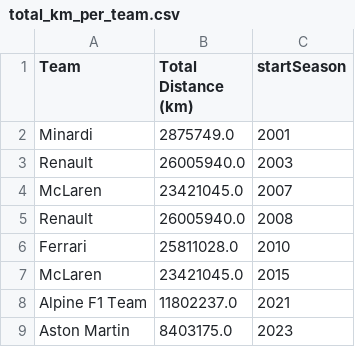
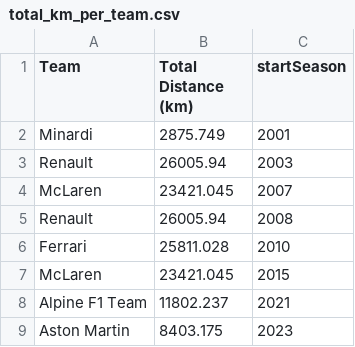
Before and after one commit to Pheadar/DataViz_2024, a CSV file: treated_data/csv/total_km_per_team.csv, drawn as a sheet.

```diff
--- a/treated_data/csv/total_km_per_team.csv
+++ b/treated_data/csv/total_km_per_team.csv
@@ -1,9 +1,9 @@
 Team,Total Distance (km),startSeason
-Minardi,2875749.0,2001
-Renault,26005940.0,2003
-McLaren,23421045.0,2007
-Renault,26005940.0,2008
-Ferrari,25811028.0,2010
-McLaren,23421045.0,2015
-Alpine F1 Team,11802237.0,2021
-Aston Martin,8403175.0,2023
+Minardi,2875.749,2001
+Renault,26005.94,2003
+McLaren,23421.045,2007
+Renault,26005.94,2008
+Ferrari,25811.028,2010
+McLaren,23421.045,2015
+Alpine F1 Team,11802.237,2021
+Aston Martin,8403.175,2023
```
Also changed, not shown: 3 other files.
